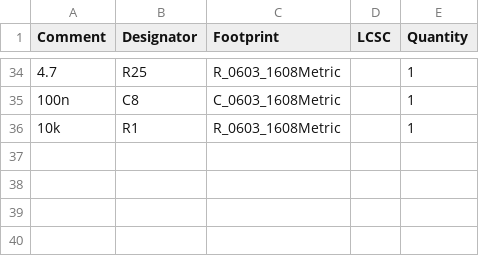
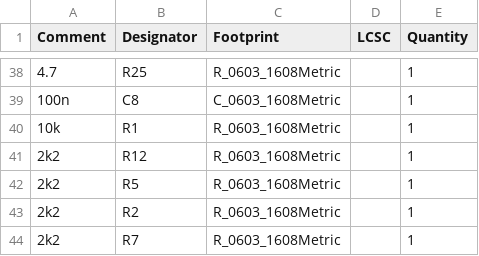
Before and after one commit to alterlleo/kiba-board, a CSV file: jlcpcb/production_files/BOM-kiba.csv, drawn as a sheet; only a part is shown, gaps mark what is left out; the diff covers the shown part only; the diff names each change by its address in the sheet, - before the commit and + after, or states it on an @@ line.

```diff
--- a/jlcpcb/production_files/BOM-kiba.csv
+++ b/jlcpcb/production_files/BOM-kiba.csv
+row 41: 2k2 | R12 | R_0603_1608Metric |  | 1
+row 42: 2k2 | R5 | R_0603_1608Metric |  | 1
+row 43: 2k2 | R2 | R_0603_1608Metric |  | 1
+row 44: 2k2 | R7 | R_0603_1608Metric |  | 1
```
Also changed, not shown: 8 added rows, 4 removed rows and 6 edited cells elsewhere in this file, jlcpcb/production_files/CPL-kiba.csv, 17 other files.
